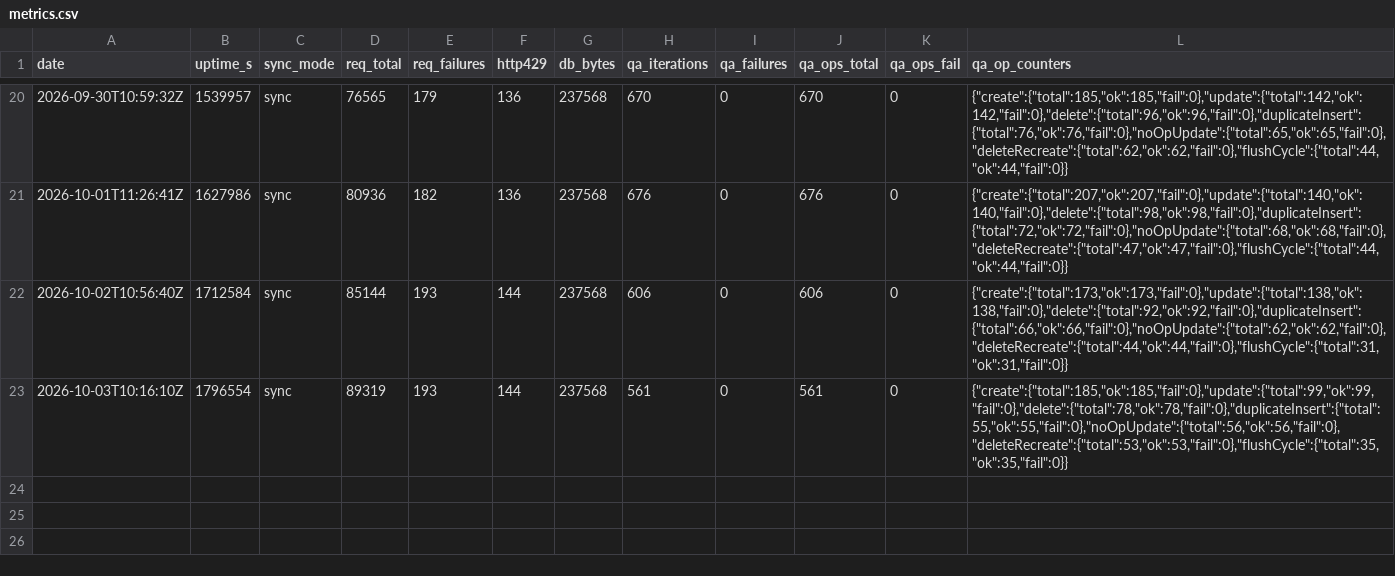
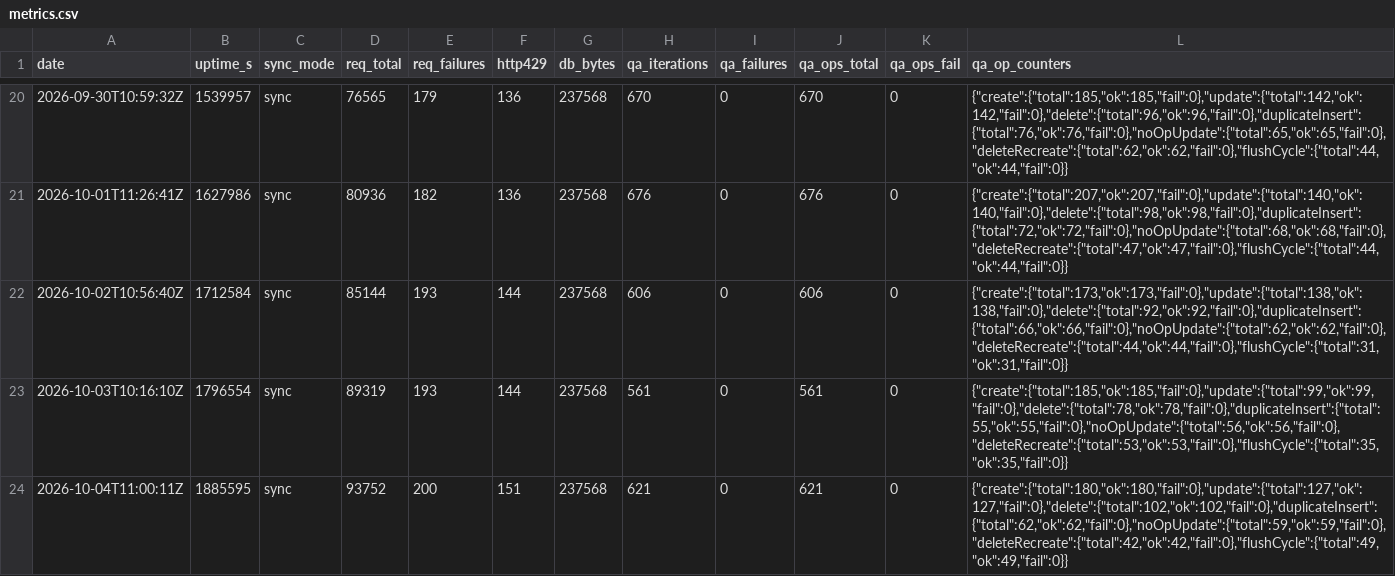
Before and after one commit to ManddarinShop/Hikoutei-Website, a CSV file: ops/metrics.csv, drawn as a sheet; only a part is shown, gaps mark what is left out; the diff names each change by its address in the sheet, - before the commit and + after, or states it on an @@ line.

```diff
--- a/ops/metrics.csv
+++ b/ops/metrics.csv
+row 24: 2026-10-04T11:00:11Z | 1885595 | sync | 93752 | 200 | 151 | 237568 | 621 | 0 | 621 | 0 | {"create":{"total":180,"ok":180,"fail":0},"update":{"total":127,"ok":127,"fail":0},"delete":{"total":102,"ok":102,"fail":0},"duplicateInsert":{"total":62,"ok":62,"fail":0},"noOpUpdate":{"total":59,"ok":59,"fail":0},"deleteRecreate":{"total":42,"ok":42,"fail":0},"flushCycle":{"total":49,"ok":49,"fail":0}}
```
